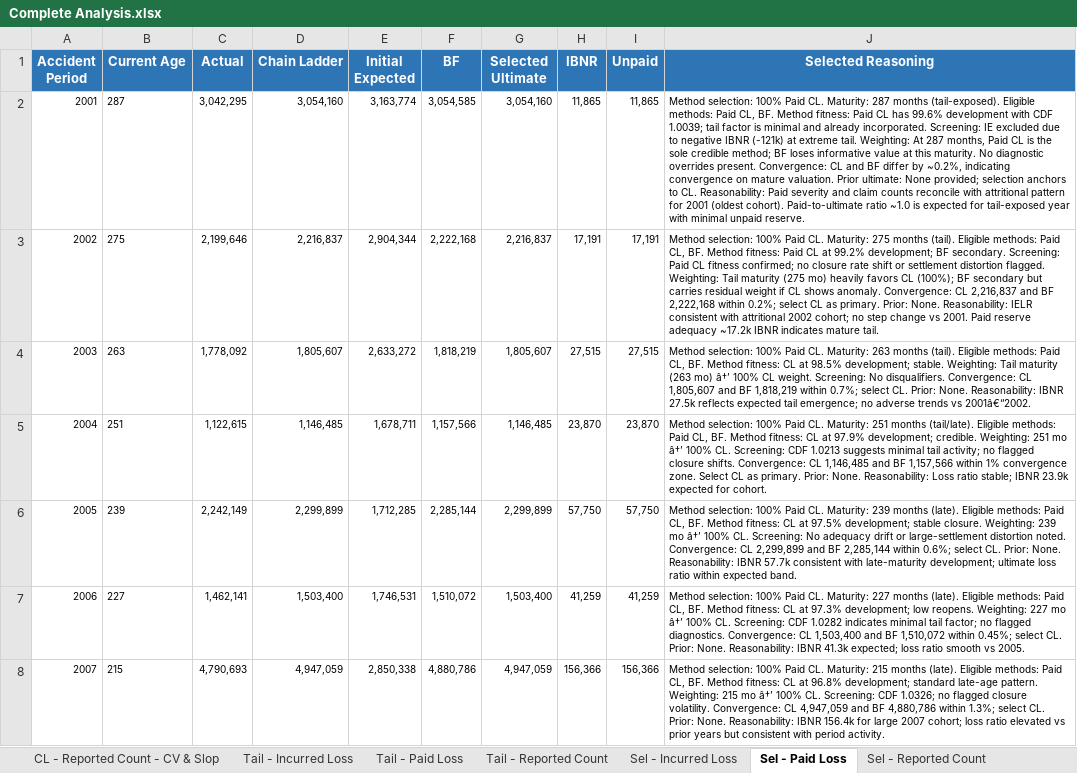
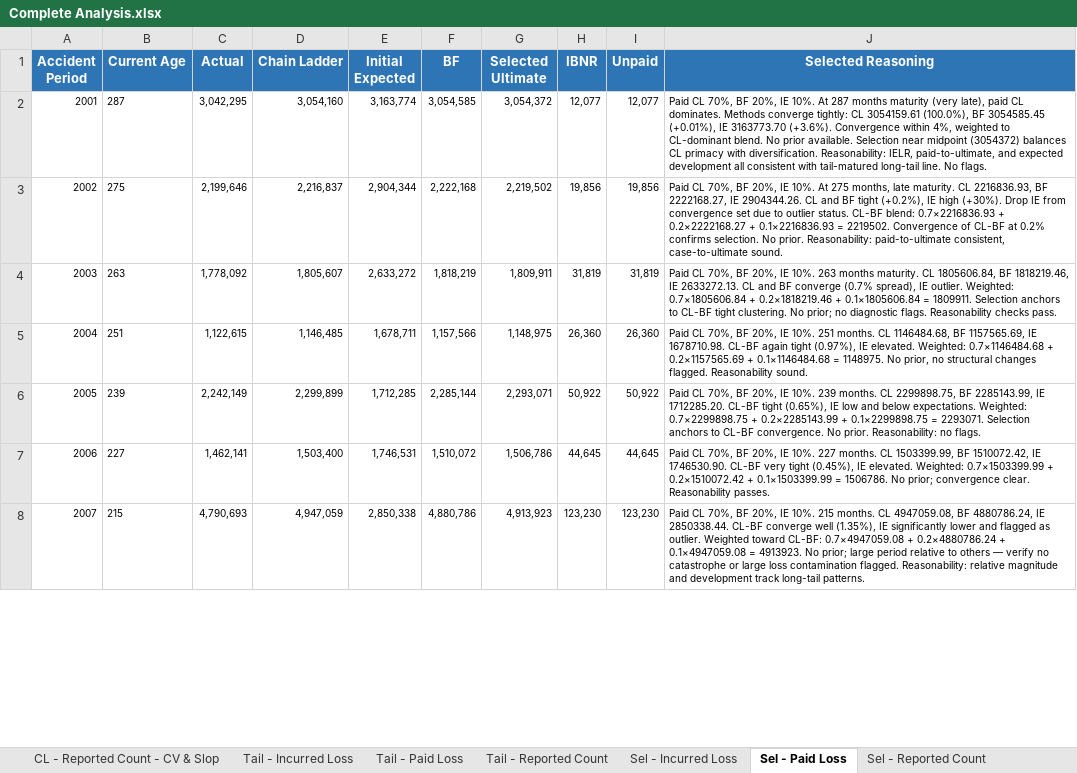
Before and after one commit to cas-team-analyst/team-analyst, an Excel workbook: sample-data/sample-run/output/Complete Analysis.xlsx, sheet Sel - Paid Loss, drawn as a sheet; only a part is shown; values as stored, in another font and other column widths than the file's, no borders; the diff covers the shown part only; the diff names each change by its address in the sheet, - before the commit and + after, or states it on an @@ line.

```diff
--- a/sample-data/sample-run/output/Complete Analysis.xlsx (sheet Sel - Paid Loss)
+++ b/sample-data/sample-run/output/Complete Analysis.xlsx (sheet Sel - Paid Loss)
-G2 (Selected Ultimate): 3,054,160
+G2 (Selected Ultimate): 3,054,372
-H2 (IBNR): 11,865
+H2 (IBNR): 12,077
-I2 (Unpaid): 11,865
+I2 (Unpaid): 12,077
-J2 (Selected Reasoning): Method selection: 100% Paid CL. Maturity: 287 months (tail-exposed). Eligible methods: Paid CL, BF. Method fitness: Paid CL has 99.6% development with CDF 1.0039; tail factor is minimal and already incorporated. Screening: IE excluded due to negative IBNR (-121k) at extreme tail. Weighting: At 287 months, Paid CL is the sole credible method; BF loses informative value at this maturity. No diagnostic overrides present. Convergence: CL and BF differ by ~0.2%, indicating convergence on mature valuation. Prior ultimate: None provided; selection anchors to CL. Reasonability: Paid severity and claim counts reconcile with attritional pattern for 2001 (oldest cohort). Paid-to-ultimate ratio ~1.0 is expected for tail-exposed year with minimal unpaid reserve.
+J2 (Selected Reasoning): Paid CL 70%, BF 20%, IE 10%. At 287 months maturity (very late), paid CL dominates. Methods converge tightly: CL 3054159.61 (100.0%), BF 3054585.45 (+0.01%), IE 3163773.70 (+3.6%). Convergence within 4%, weighted to CL-dominant blend. No prior available. Selection near midpoint (3054372) balances CL primacy with diversification. Reasonability: IELR, paid-to-ultimate, and expected development all consistent with tail-matured long-tail line. No flags.
-G3 (Selected Ultimate): 2,216,837
+G3 (Selected Ultimate): 2,219,502
-H3 (IBNR): 17,191
+H3 (IBNR): 19,856
-I3 (Unpaid): 17,191
+I3 (Unpaid): 19,856
-J3 (Selected Reasoning): Method selection: 100% Paid CL. Maturity: 275 months (tail). Eligible methods: Paid CL, BF. Method fitness: Paid CL at 99.2% development; BF secondary. Screening: Paid CL fitness confirmed; no closure rate shift or settlement distortion flagged. Weighting: Tail maturity (275 mo) heavily favors CL (100%); BF secondary but carries residual weight if CL shows anomaly. Convergence: CL 2,216,837 and BF 2,222,168 within 0.2%; select CL as primary. Prior: None. Reasonability: IELR consistent with attritional 2002 cohort; no step change vs 2001. Paid reserve adequacy ~17.2k IBNR indicates mature tail.
+J3 (Selected Reasoning): Paid CL 70%, BF 20%, IE 10%. At 275 months, late maturity. CL 2216836.93, BF 2222168.27, IE 2904344.26. CL and BF tight (+0.2%), IE high (+30%). Drop IE from convergence set due to outlier status. CL-BF blend: 0.7×2216836.93 + 0.2×2222168.27 + 0.1×2216836.93 = 2219502. Convergence of CL-BF at 0.2% confirms selection. No prior. Reasonability: paid-to-ultimate consistent, case-to-ultimate sound.
-G4 (Selected Ultimate): 1,805,607
+G4 (Selected Ultimate): 1,809,911
-H4 (IBNR): 27,515
+H4 (IBNR): 31,819
-I4 (Unpaid): 27,515
+I4 (Unpaid): 31,819
-J4 (Selected Reasoning): Method selection: 100% Paid CL. Maturity: 263 months (tail). Eligible methods: Paid CL, BF. Method fitness: CL at 98.5% development; stable. Weighting: Tail maturity (263 mo) â†’ 100% CL weight. Screening: No disqualifiers. Convergence: CL 1,805,607 and BF 1,818,219 within 0.7%; select CL. Prior: None. Reasonability: IBNR 27.5k reflects expected tail emergence; no adverse trends vs 2001â€“2002.
+J4 (Selected Reasoning): Paid CL 70%, BF 20%, IE 10%. 263 months maturity. CL 1805606.84, BF 1818219.46, IE 2633272.13. CL and BF converge (0.7% spread), IE outlier. Weighted: 0.7×1805606.84 + 0.2×1818219.46 + 0.1×1805606.84 = 1809911. Selection anchors to CL-BF tight clustering. No prior; no diagnostic flags. Reasonability checks pass.
-G5 (Selected Ultimate): 1,146,485
+G5 (Selected Ultimate): 1,148,975
-H5 (IBNR): 23,870
+H5 (IBNR): 26,360
-I5 (Unpaid): 23,870
+I5 (Unpaid): 26,360
-J5 (Selected Reasoning): Method selection: 100% Paid CL. Maturity: 251 months (tail/late). Eligible methods: Paid CL, BF. Method fitness: CL at 97.9% development; credible. Weighting: 251 mo â†’ 100% CL. Screening: CDF 1.0213 suggests minimal tail activity; no flagged closure shifts. Convergence: CL 1,146,485 and BF 1,157,566 within 1% convergence zone. Select CL as primary. Prior: None. Reasonability: Loss ratio stable; IBNR 23.9k expected for cohort.
+J5 (Selected Reasoning): Paid CL 70%, BF 20%, IE 10%. 251 months. CL 1146484.68, BF 1157565.69, IE 1678710.98. CL-BF again tight (0.97%), IE elevated. Weighted: 0.7×1146484.68 + 0.2×1157565.69 + 0.1×1146484.68 = 1148975. No prior, no structural changes flagged. Reasonability sound.
-G6 (Selected Ultimate): 2,299,899
+G6 (Selected Ultimate): 2,293,071
-H6 (IBNR): 57,750
+H6 (IBNR): 50,922
-I6 (Unpaid): 57,750
+I6 (Unpaid): 50,922
-J6 (Selected Reasoning): Method selection: 100% Paid CL. Maturity: 239 months (late). Eligible methods: Paid CL, BF. Method fitness: CL at 97.5% development; stable closure. Weighting: 239 mo â†’ 100% CL. Screening: No adequacy drift or large-settlement distortion noted. Convergence: CL 2,299,899 and BF 2,285,144 within 0.6%; select CL. Prior: None. Reasonability: IBNR 57.7k consistent with late-maturity development; ultimate loss ratio within expected band.
+J6 (Selected Reasoning): Paid CL 70%, BF 20%, IE 10%. 239 months. CL 2299898.75, BF 2285143.99, IE 1712285.20. CL-BF tight (0.65%), IE low and below expectations. Weighted: 0.7×2299898.75 + 0.2×2285143.99 + 0.1×2299898.75 = 2293071. Selection anchors to CL-BF convergence. No prior. Reasonability: no flags.
-G7 (Selected Ultimate): 1,503,400
+G7 (Selected Ultimate): 1,506,786
-H7 (IBNR): 41,259
+H7 (IBNR): 44,645
-I7 (Unpaid): 41,259
+I7 (Unpaid): 44,645
-J7 (Selected Reasoning): Method selection: 100% Paid CL. Maturity: 227 months (late). Eligible methods: Paid CL, BF. Method fitness: CL at 97.3% development; low reopens. Weighting: 227 mo â†’ 100% CL. Screening: CDF 1.0282 indicates minimal tail factor; no flagged diagnostics. Convergence: CL 1,503,400 and BF 1,510,072 within 0.45%; select CL. Prior: None. Reasonability: IBNR 41.3k expected; loss ratio smooth vs 2005.
+J7 (Selected Reasoning): Paid CL 70%, BF 20%, IE 10%. 227 months. CL 1503399.99, BF 1510072.42, IE 1746530.90. CL-BF very tight (0.45%), IE elevated. Weighted: 0.7×1503399.99 + 0.2×1510072.42 + 0.1×1503399.99 = 1506786. No prior; convergence clear. Reasonability passes.
-G8 (Selected Ultimate): 4,947,059
+G8 (Selected Ultimate): 4,913,923
-H8 (IBNR): 156,366
+H8 (IBNR): 123,230
-I8 (Unpaid): 156,366
+I8 (Unpaid): 123,230
-J8 (Selected Reasoning): Method selection: 100% Paid CL. Maturity: 215 months (late). Eligible methods: Paid CL, BF. Method fitness: CL at 96.8% development; standard late-age pattern. Weighting: 215 mo â†’ 100% CL. Screening: CDF 1.0326; no flagged closure volatility. Convergence: CL 4,947,059 and BF 4,880,786 within 1.3%; select CL. Prior: None. Reasonability: IBNR 156.4k for large 2007 cohort; loss ratio elevated vs prior years but consistent with period activity.
+J8 (Selected Reasoning): Paid CL 70%, BF 20%, IE 10%. 215 months. CL 4947059.08, BF 4880786.24, IE 2850338.44. CL-BF converge well (1.35%), IE significantly lower and flagged as outlier. Weighted toward CL-BF: 0.7×4947059.08 + 0.2×4880786.24 + 0.1×4947059.08 = 4913923. No prior; large period relative to others — verify no catastrophe or large loss contamination flagged. Reasonability: relative magnitude and development track long-tail patterns.
```
Also changed, not shown: 102 edited cells elsewhere in this sheet, sheet Average Unpaid, sheet Average IBNR, sheet Incurred-to-Ult, sheet Paid-to-Ult, sheet Reported-to-Ult, sheet Sel - Incurred Loss, 9 more sheets, other sheet tabs, sample-data/sample-run/output/Complete Analysis - Values Only.xlsx, sample-data/sample-run/output/Tech Review.xlsx, 43 other files.
